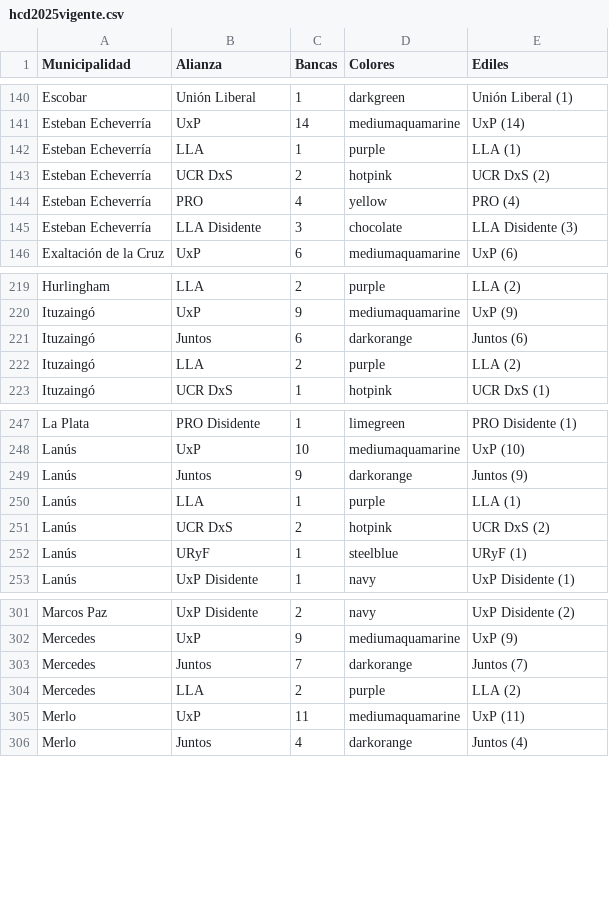
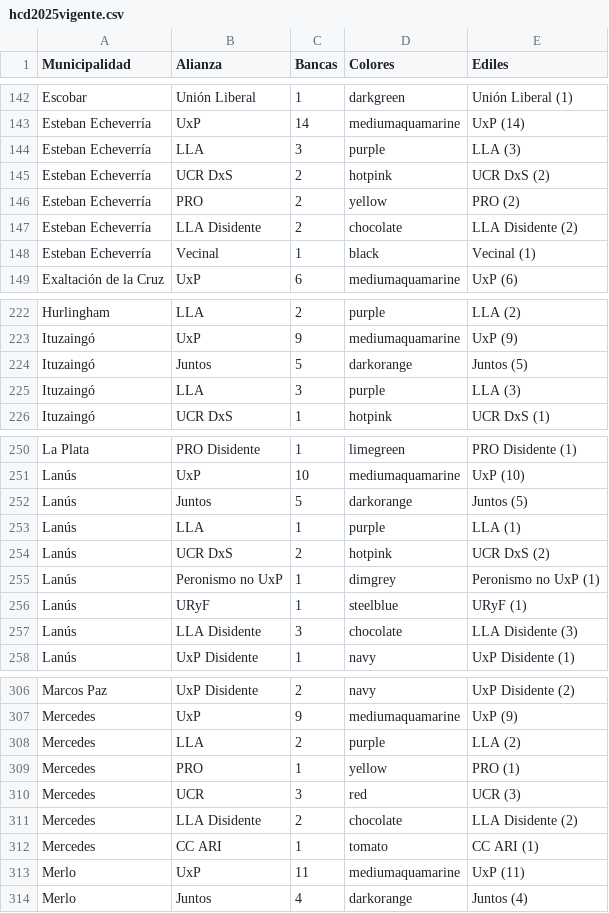
Before and after one commit to eseesguido/graficarpba, a CSV file: hcd2025vigente.csv, drawn as a sheet; only a part is shown, gaps mark what is left out; the diff covers the shown part only.

Commit message:
Reemplazado hcd2025vigente por la versión 2 de abril.

```diff
--- a/hcd2025vigente.csv
+++ b/hcd2025vigente.csv
@@ -141,6 +143,7 @@
 "Esteban Echeverría","UxP",14,"mediumaquamarine","UxP (14)"
-"Esteban Echeverría","LLA",1,"purple","LLA (1)"
+"Esteban Echeverría","LLA",3,"purple","LLA (3)"
 "Esteban Echeverría","UCR DxS",2,"hotpink","UCR DxS (2)"
-"Esteban Echeverría","PRO",4,"yellow","PRO (4)"
-"Esteban Echeverría","LLA Disidente",3,"chocolate","LLA Disidente (3)"
+"Esteban Echeverría","PRO",2,"yellow","PRO (2)"
+"Esteban Echeverría","LLA Disidente",2,"chocolate","LLA Disidente (2)"
+"Esteban Echeverría","Vecinal",1,"black","Vecinal (1)"
 "Exaltación de la Cruz","UxP",6,"mediumaquamarine","UxP (6)"
@@ -220,4 +223,4 @@
 "Ituzaingó","UxP",9,"mediumaquamarine","UxP (9)"
-"Ituzaingó","Juntos",6,"darkorange","Juntos (6)"
-"Ituzaingó","LLA",2,"purple","LLA (2)"
+"Ituzaingó","Juntos",5,"darkorange","Juntos (5)"
+"Ituzaingó","LLA",3,"purple","LLA (3)"
 "Ituzaingó","UCR DxS",1,"hotpink","UCR DxS (1)"
@@ -248,6 +251,8 @@
 "Lanús","UxP",10,"mediumaquamarine","UxP (10)"
-"Lanús","Juntos",9,"darkorange","Juntos (9)"
+"Lanús","Juntos",5,"darkorange","Juntos (5)"
 "Lanús","LLA",1,"purple","LLA (1)"
 "Lanús","UCR DxS",2,"hotpink","UCR DxS (2)"
+"Lanús","Peronismo no UxP",1,"dimgrey","Peronismo no UxP (1)"
 "Lanús","URyF",1,"steelblue","URyF (1)"
+"Lanús","LLA Disidente",3,"chocolate","LLA Disidente (3)"
 "Lanús","UxP Disidente",1,"navy","UxP Disidente (1)"
@@ -302,4 +307,7 @@
 "Mercedes","UxP",9,"mediumaquamarine","UxP (9)"
-"Mercedes","Juntos",7,"darkorange","Juntos (7)"
 "Mercedes","LLA",2,"purple","LLA (2)"
+"Mercedes","PRO",1,"yellow","PRO (1)"
+"Mercedes","UCR",3,"red","UCR (3)"
+"Mercedes","LLA Disidente",2,"chocolate","LLA Disidente (2)"
+"Mercedes","CC ARI",1,"tomato","CC ARI (1)"
 "Merlo","UxP",11,"mediumaquamarine","UxP (11)"
```
Also changed, not shown: 3 added rows and 34 edited cells elsewhere in this file.
